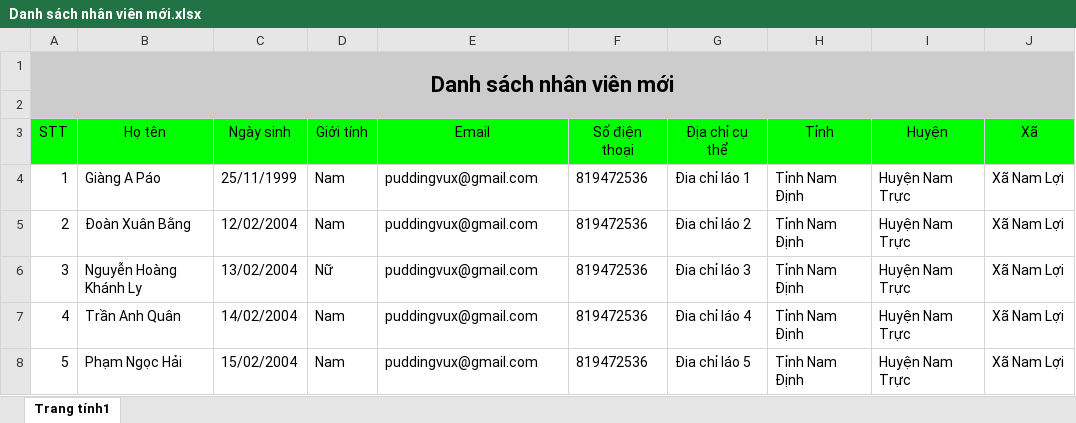
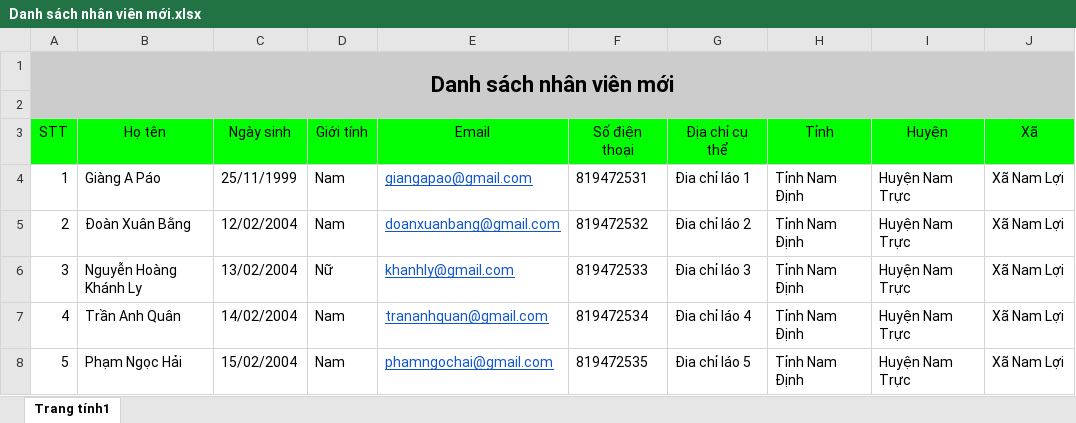
Before and after one commit to quantran2107/Website_dat_lich_san_bong_FiveStu, an Excel workbook: DATN_FiveStus/Danh sách nhân viên mới.xlsx, sheet Trang tính1, drawn as a sheet; values as stored, in another font and other column widths than the file's, no borders; charts and pictures not drawn; the diff names each change by its address in the sheet, - before the commit and + after, or states it on an @@ line.

```diff
--- a/DATN_FiveStus/Danh sách nhân viên mới.xlsx (sheet Trang tính1)
+++ b/DATN_FiveStus/Danh sách nhân viên mới.xlsx (sheet Trang tính1)
-E4 (Email): puddingvux@gmail.com
+E4 (Email): giangapao@gmail.com
@@ E4:E8 underline: off → on, text colour: black → #1155CC @@
-F4 (Số điện thoại): 819472536
+F4 (Số điện thoại): 819472531
-E5 (Email): puddingvux@gmail.com
+E5 (Email): doanxuanbang@gmail.com
-F5 (Số điện thoại): 819472536
+F5 (Số điện thoại): 819472532
-E6 (Email): puddingvux@gmail.com
+E6 (Email): khanhly@gmail.com
-F6 (Số điện thoại): 819472536
+F6 (Số điện thoại): 819472533
-E7 (Email): puddingvux@gmail.com
+E7 (Email): trananhquan@gmail.com
-F7 (Số điện thoại): 819472536
+F7 (Số điện thoại): 819472534
-E8 (Email): puddingvux@gmail.com
+E8 (Email): phamngochai@gmail.com
-F8 (Số điện thoại): 819472536
+F8 (Số điện thoại): 819472535
```
Also changed, not shown: charts or pictures, DATN_FiveStus/Lịch làm việc sân bóng.xlsx, 19 other files.
